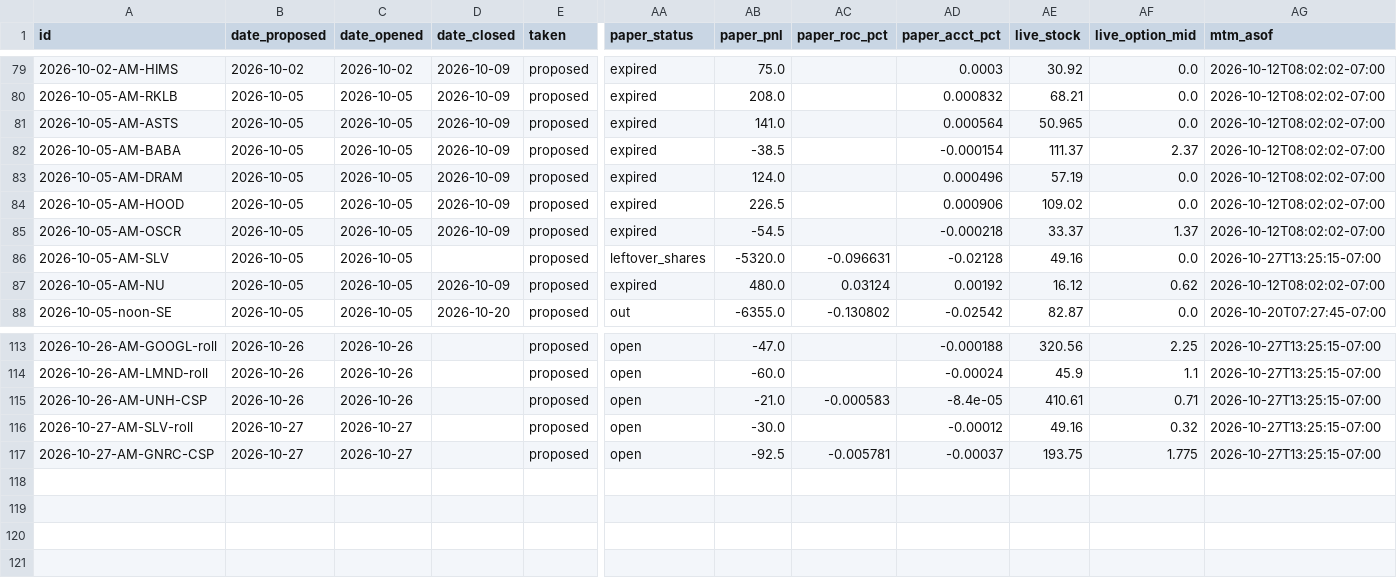
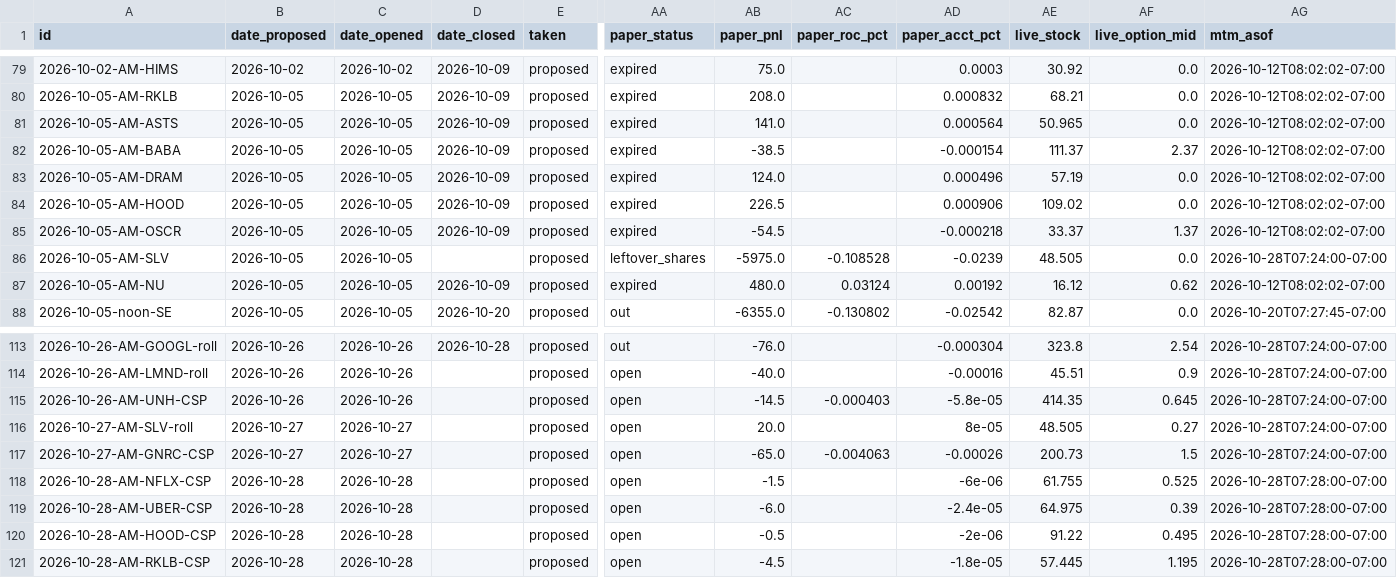
Before and after one commit to JesseHart22/stocktimus-paper, a CSV file: trade-tracker.csv, drawn as a sheet; only a part is shown, gaps mark what is left out; rows hold the shown columns only; the diff covers the shown part only; the diff names each change by its address in the sheet, - before the commit and + after, or states it on an @@ line.

```diff
--- a/trade-tracker.csv
+++ b/trade-tracker.csv
-AB86 (paper_pnl): -5320.0
+AB86 (paper_pnl): -5975.0
-AC86 (paper_roc_pct): -0.096631
+AC86 (paper_roc_pct): -0.108528
-AD86 (paper_acct_pct): -0.02128
+AD86 (paper_acct_pct): -0.0239
-AE86 (live_stock): 49.16
+AE86 (live_stock): 48.505
-AG86 (mtm_asof): 2026-10-27T13:25:15-07:00
+AG86 (mtm_asof): 2026-10-28T07:24:00-07:00
-D113 (date_closed): (empty)
+D113 (date_closed): 2026-10-28
-AA113 (paper_status): open
+AA113 (paper_status): out
-AB113 (paper_pnl): -47.0
+AB113 (paper_pnl): -76.0
-AD113 (paper_acct_pct): -0.000188
+AD113 (paper_acct_pct): -0.000304
-AE113 (live_stock): 320.56
+AE113 (live_stock): 323.8
-AF113 (live_option_mid): 2.25
+AF113 (live_option_mid): 2.54
-AG113:AG117 (mtm_asof): 2026-10-27T13:25:15-07:00
+AG113:AG117 (mtm_asof): 2026-10-28T07:24:00-07:00
-AB114 (paper_pnl): -60.0
+AB114 (paper_pnl): -40.0
-AD114 (paper_acct_pct): -0.00024
+AD114 (paper_acct_pct): -0.00016
-AE114 (live_stock): 45.9
+AE114 (live_stock): 45.51
-AF114 (live_option_mid): 1.1
+AF114 (live_option_mid): 0.9
-AB115 (paper_pnl): -21.0
+AB115 (paper_pnl): -14.5
-AC115 (paper_roc_pct): -0.000583
+AC115 (paper_roc_pct): -0.000403
-AD115 (paper_acct_pct): -8.4e-05
+AD115 (paper_acct_pct): -5.8e-05
-AE115 (live_stock): 410.61
+AE115 (live_stock): 414.35
-AF115 (live_option_mid): 0.71
+AF115 (live_option_mid): 0.645
-AB116 (paper_pnl): -30.0
+AB116 (paper_pnl): 20.0
-AD116 (paper_acct_pct): -0.00012
+AD116 (paper_acct_pct): 8e-05
-AE116 (live_stock): 49.16
+AE116 (live_stock): 48.505
-AF116 (live_option_mid): 0.32
+AF116 (live_option_mid): 0.27
-AB117 (paper_pnl): -92.5
+AB117 (paper_pnl): -65.0
-AC117 (paper_roc_pct): -0.005781
+AC117 (paper_roc_pct): -0.004063
-AD117 (paper_acct_pct): -0.00037
+AD117 (paper_acct_pct): -0.00026
-AE117 (live_stock): 193.75
+AE117 (live_stock): 200.73
-AF117 (live_option_mid): 1.775
+AF117 (live_option_mid): 1.5
+row 118: 2026-10-28-AM-NFLX-CSP | 2026-10-28 | 2026-10-28 |  | proposed | open | -1.5 |  | -6e-06 | 61.755 | 0.525 | 2026-10-28T07:28:00-07:00
+row 119: 2026-10-28-AM-UBER-CSP | 2026-10-28 | 2026-10-28 |  | proposed | open | -6.0 |  | -2.4e-05 | 64.975 | 0.39 | 2026-10-28T07:28:00-07:00
+row 120: 2026-10-28-AM-HOOD-CSP | 2026-10-28 | 2026-10-28 |  | proposed | open | -0.5 |  | -2e-06 | 91.22 | 0.495 | 2026-10-28T07:28:00-07:00
+row 121: 2026-10-28-AM-RKLB-CSP | 2026-10-28 | 2026-10-28 |  | proposed | open | -4.5 |  | -1.8e-05 | 57.445 | 1.195 | 2026-10-28T07:28:00-07:00
```
Also changed, not shown: 37 edited cells elsewhere in this file, 4 other files.
